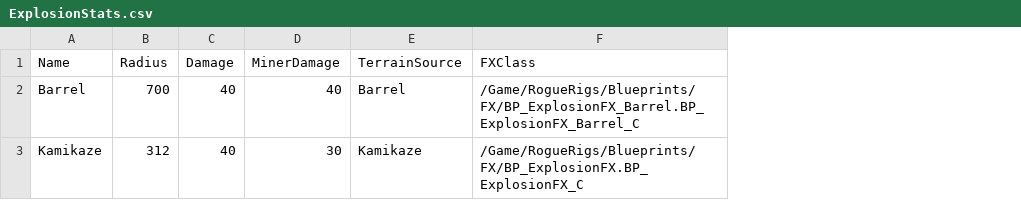
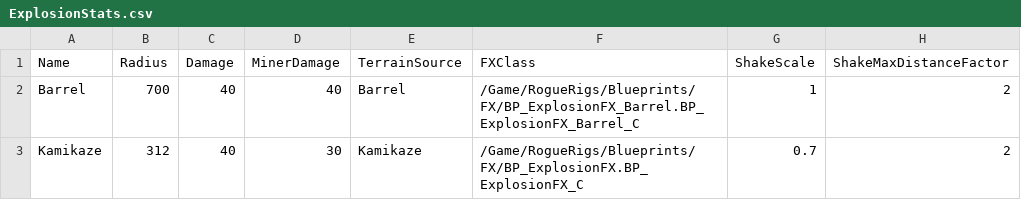
Before and after one commit to soumois/RogueRigs, a CSV file: Content/RogueRigs/Data/Tables/ExplosionStats.csv, drawn as a sheet; the diff names each change by its address in the sheet, - before the commit and + after, or states it on an @@ line.

```diff
--- a/Content/RogueRigs/Data/Tables/ExplosionStats.csv
+++ b/Content/RogueRigs/Data/Tables/ExplosionStats.csv
+column G (ShakeScale), rows 2-3: 1 | 0.7
+column H (ShakeMaxDistanceFactor), rows 2-3: 2 | 2
```
Also changed, not shown: 5 other files.
